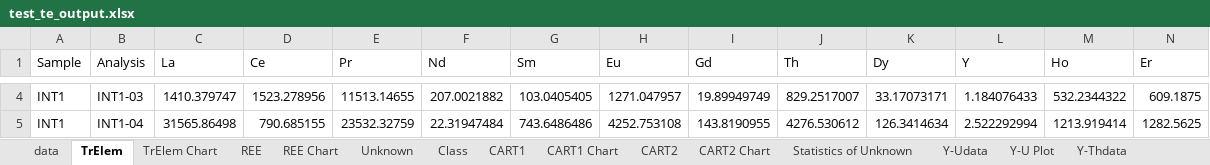
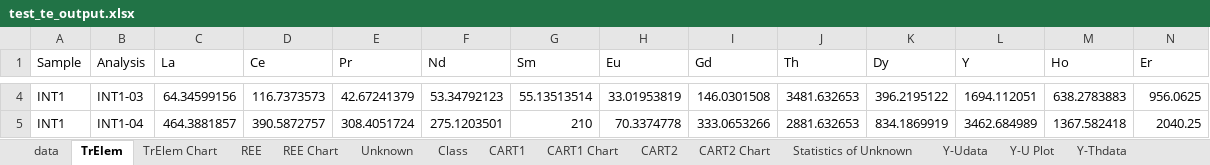
Before and after one commit to LincolnPuzey/ZirconsRock, an Excel workbook: test_files/outputs/test_te_output.xlsx, sheet TrElem, drawn as a sheet; only a part is shown, gaps mark what is left out; values as stored, in another font and other column widths than the file's, no borders; the diff covers the shown part only; the diff names each change by its address in the sheet, - before the commit and + after, or states it on an @@ line.

```diff
--- a/test_files/outputs/test_te_output.xlsx (sheet TrElem)
+++ b/test_files/outputs/test_te_output.xlsx (sheet TrElem)
-C4 (La): 1410.379747
+C4 (La): 64.34599156
-D4 (Ce): 1523.278956
+D4 (Ce): 116.7373573
-E4 (Pr): 11513.14655
+E4 (Pr): 42.67241379
-F4 (Nd): 207.0021882
+F4 (Nd): 53.34792123
-G4 (Sm): 103.0405405
+G4 (Sm): 55.13513514
-H4 (Eu): 1271.047957
+H4 (Eu): 33.01953819
-I4 (Gd): 19.89949749
+I4 (Gd): 146.0301508
-J4 (Th): 829.2517007
+J4 (Th): 3481.632653
-K4 (Dy): 33.17073171
+K4 (Dy): 396.2195122
-L4 (Y): 1.184076433
+L4 (Y): 1694.112051
-M4 (Ho): 532.2344322
+M4 (Ho): 638.2783883
-N4 (Er): 609.1875
+N4 (Er): 956.0625
-C5 (La): 31565.86498
+C5 (La): 464.3881857
-D5 (Ce): 790.685155
+D5 (Ce): 390.5872757
-E5 (Pr): 23532.32759
+E5 (Pr): 308.4051724
-F5 (Nd): 22.31947484
+F5 (Nd): 275.1203501
-G5 (Sm): 743.6486486
+G5 (Sm): 210
-H5 (Eu): 4252.753108
+H5 (Eu): 70.3374778
-I5 (Gd): 143.8190955
+I5 (Gd): 333.0653266
-J5 (Th): 4276.530612
+J5 (Th): 2881.632653
-K5 (Dy): 126.3414634
+K5 (Dy): 834.1869919
-L5 (Y): 2.522292994
+L5 (Y): 3462.684989
-M5 (Ho): 1213.919414
+M5 (Ho): 1367.582418
-N5 (Er): 1282.5625
+N5 (Er): 2040.25
```
Also changed, not shown: 1021 edited cells elsewhere in this sheet, sheet Y-EuEudata, sheet CeCe-EuEudata, sheet Y-Thdata, sheet U-Thdata, sheet Y-Udata, sheet Nb-Tadata, 6 more sheets, formulas that keep their value, charts or pictures, 1 other file.
